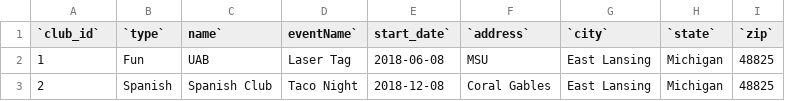
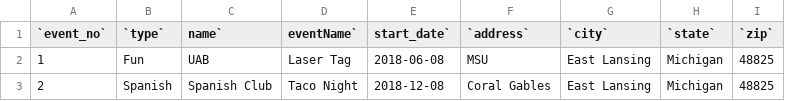
Before and after one commit to samadmd786/MSU-events, a CSV file: flask_app/database/initial_data/club.csv, drawn as a sheet.

```diff
--- a/flask_app/database/initial_data/club.csv
+++ b/flask_app/database/initial_data/club.csv
@@ -1,2 +1,2 @@
-`club_id`,`type`,name`,eventName`,start_date`,`address`,`city`,`state`,`zip`
+`event_no`,`type`,name`,eventName`,start_date`,`address`,`city`,`state`,`zip`
 "1","Fun","UAB","Laser Tag","2018-06-08","MSU","East Lansing","Michigan","48825"
```
Also changed, not shown: flask_app/database/initial_data/community.csv, flask_app/database/initial_data/entertainment.csv, 11 other files.
